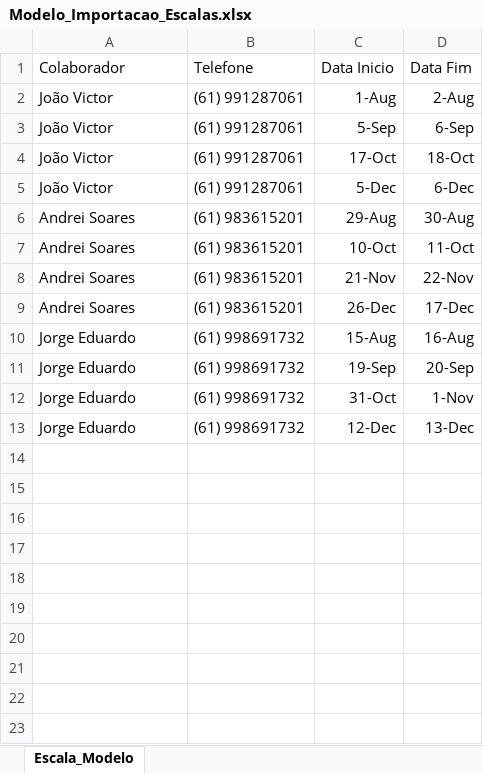
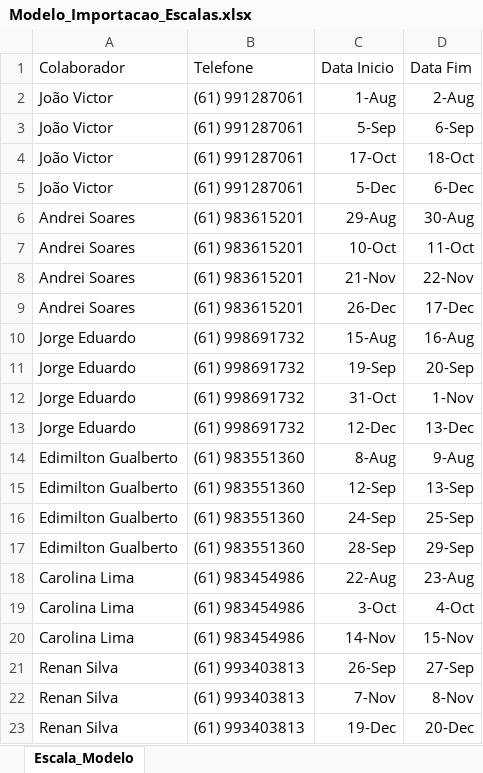
Before and after one commit to leonardosilva-del/APP-FERIAS-PRICING, an Excel workbook: planilhas/Modelo_Importacao_Escalas.xlsx, sheet Escala_Modelo, drawn as a sheet; values as stored, in another font and other column widths than the file's, no borders; the diff names each change by its address in the sheet, - before the commit and + after, or states it on an @@ line.

```diff
--- a/planilhas/Modelo_Importacao_Escalas.xlsx (sheet Escala_Modelo)
+++ b/planilhas/Modelo_Importacao_Escalas.xlsx (sheet Escala_Modelo)
+row 14: Edimilton Gualberto | (61) 983551360 | 8-Aug | 9-Aug
+row 15: Edimilton Gualberto | (61) 983551360 | 12-Sep | 13-Sep
+row 16: Edimilton Gualberto | (61) 983551360 | 24-Sep | 25-Sep
+row 17: Edimilton Gualberto | (61) 983551360 | 28-Sep | 29-Sep
+row 18: Carolina Lima | (61) 983454986 | 22-Aug | 23-Aug
+row 19: Carolina Lima | (61) 983454986 | 3-Oct | 4-Oct
+row 20: Carolina Lima | (61) 983454986 | 14-Nov | 15-Nov
+row 21: Renan Silva | (61) 993403813 | 26-Sep | 27-Sep
+row 22: Renan Silva | (61) 993403813 | 7-Nov | 8-Nov
+row 23: Renan Silva | (61) 993403813 | 19-Dec | 20-Dec
```
Also changed, not shown: 1 other file.
